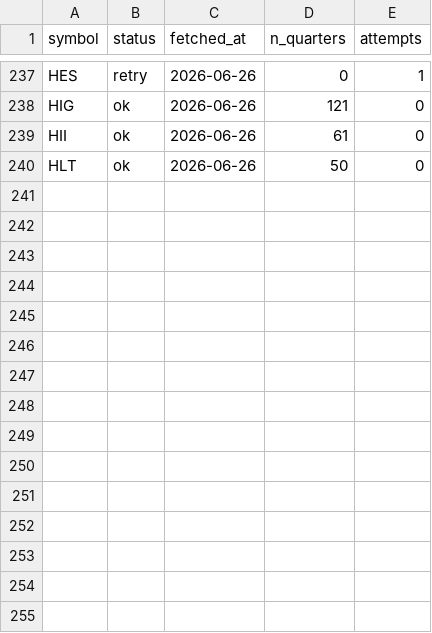
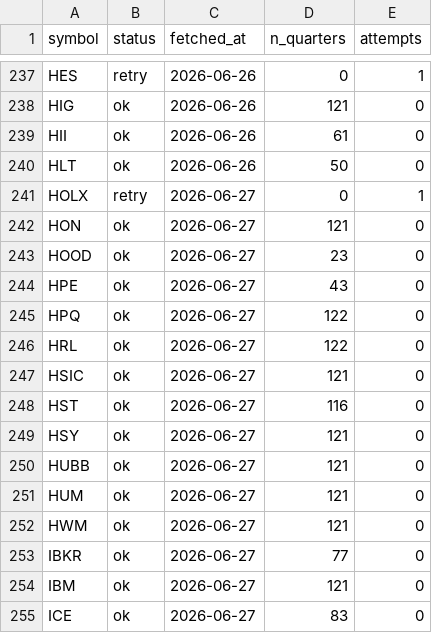
Before and after one commit to lithin45/swing-trading-usa, a CSV file: data/earnings_backfill_state.csv, drawn as a sheet; only a part is shown, gaps mark what is left out; the diff names each change by its address in the sheet, - before the commit and + after, or states it on an @@ line.

```diff
--- a/data/earnings_backfill_state.csv
+++ b/data/earnings_backfill_state.csv
+row 241: HOLX | retry | 2026-06-27 | 0 | 1
+row 242: HON | ok | 2026-06-27 | 121 | 0
+row 243: HOOD | ok | 2026-06-27 | 23 | 0
+row 244: HPE | ok | 2026-06-27 | 43 | 0
+row 245: HPQ | ok | 2026-06-27 | 122 | 0
+row 246: HRL | ok | 2026-06-27 | 122 | 0
+row 247: HSIC | ok | 2026-06-27 | 121 | 0
+row 248: HST | ok | 2026-06-27 | 116 | 0
+row 249: HSY | ok | 2026-06-27 | 121 | 0
+row 250: HUBB | ok | 2026-06-27 | 121 | 0
+row 251: HUM | ok | 2026-06-27 | 121 | 0
+row 252: HWM | ok | 2026-06-27 | 121 | 0
+row 253: IBKR | ok | 2026-06-27 | 77 | 0
+row 254: IBM | ok | 2026-06-27 | 121 | 0
+row 255: ICE | ok | 2026-06-27 | 83 | 0
```
Also changed, not shown: 1 other file.
